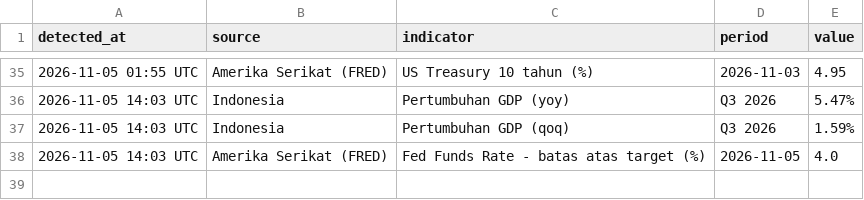
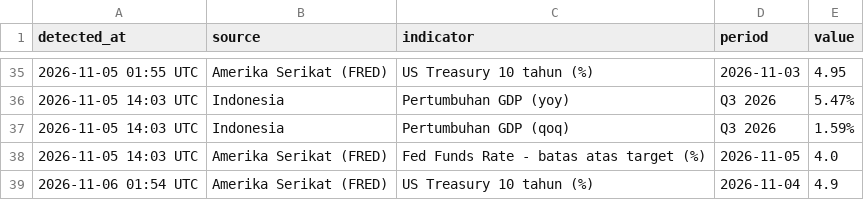
Before and after one commit to vsi-bot/econ-update--bot, a CSV file: data/history.csv, drawn as a sheet; only a part is shown, gaps mark what is left out; the diff names each change by its address in the sheet, - before the commit and + after, or states it on an @@ line.

Commit message:
data: update 2026-11-06 01:54 UTC

```diff
--- a/data/history.csv
+++ b/data/history.csv
+row 39: 2026-11-06 01:54 UTC | Amerika Serikat (FRED) | US Treasury 10 tahun (%) | 2026-11-04 | 4.9
```
Also changed, not shown: 3 other files.
